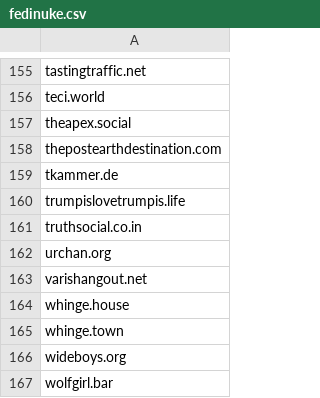
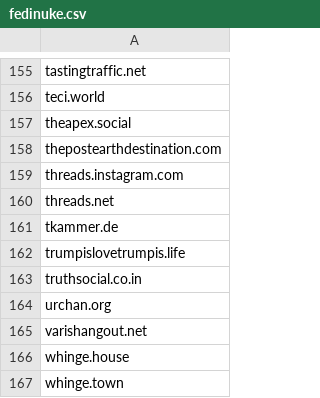
Before and after one commit to sally3125/blocklists, a CSV file: blocklists/fedinuke.csv, drawn as a sheet; only a part is shown, gaps mark what is left out; the shorter side is filled out with more unchanged rows.

Commit message:
Update

```diff
--- a/blocklists/fedinuke.csv
+++ b/blocklists/fedinuke.csv
@@ -158,2 +158,4 @@ theapex.social
 thepostearthdestination.com
+threads.instagram.com
+threads.net
 tkammer.de
```
